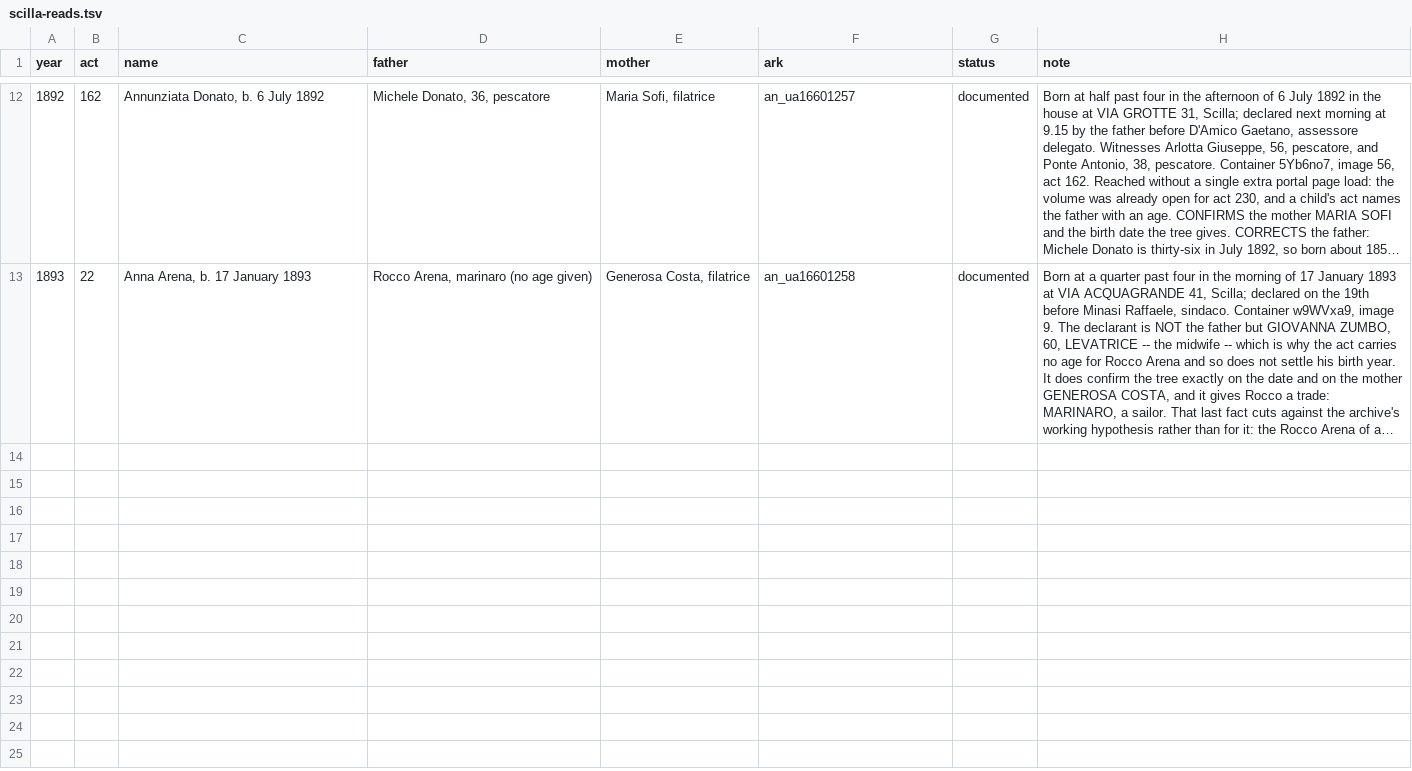
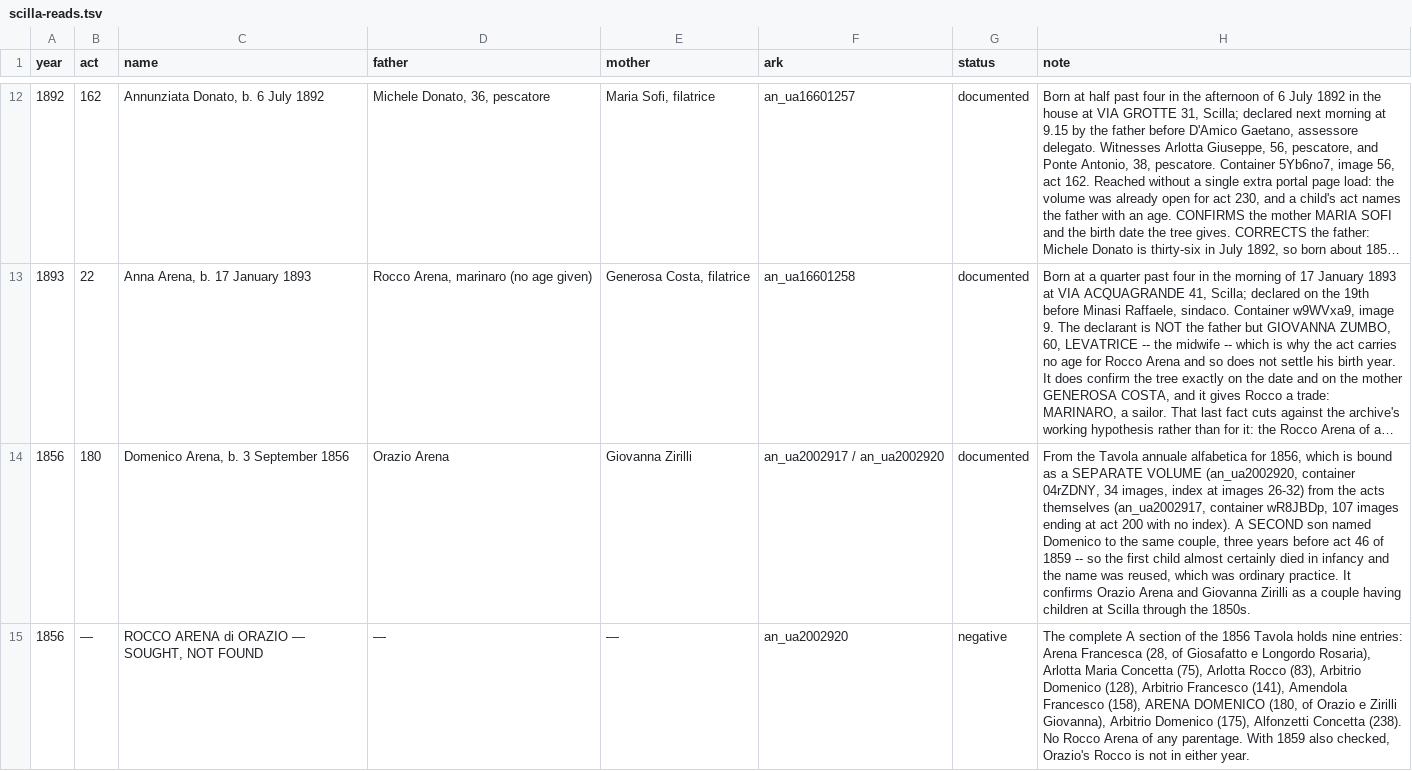
Before and after one commit to daviddef/TheMazza, a TSV file: data/scilla-reads.tsv, drawn as a sheet; only a part is shown, gaps mark what is left out; long unchanged cells end in …; the diff covers the shown part only; the diff names each change by its address in the sheet, - before the commit and + after, or states it on an @@ line.

```diff
--- a/data/scilla-reads.tsv
+++ b/data/scilla-reads.tsv
+row 14: 1856 | 180 | Domenico Arena, b. 3 September 1856 | Orazio Arena | Giovanna Zirilli | an_ua2002917 / an_ua2002920 | documented | From the Tavola annuale alfabetica for 1856, which is bound as a SEPARATE VOLUME (an_ua2002920, container 04rZDNY, 34 images, index at images 26-32) from the acts themselves (an_ua2002917, container wR8JBDp, 107 images ending at act 200 with no index). A SECOND son named Domenico to the same couple, three years before act 46 of 1859 -- so the first child almost certainly died in infancy and the name was reused, which was ordinary practice. It confirms Orazio Arena and Giovanna Zirilli as a couple having children at Scilla through the 1850s.
+row 15: 1856 | — | ROCCO ARENA di ORAZIO — SOUGHT, NOT FOUND | — | — | an_ua2002920 | negative | The complete A section of the 1856 Tavola holds nine entries: Arena Francesca (28, of Giosafatto e Longordo Rosaria), Arlotta Maria Concetta (75), Arlotta Rocco (83), Arbitrio Domenico (128), Arbitrio Francesco (141), Amendola Francesco (158), ARENA DOMENICO (180, of Orazio e Zirilli Giovanna), Arbitrio Domenico (175), Alfonzetti Concetta (238). No Rocco Arena of any parentage. With 1859 also checked, Orazio's Rocco is not in either year.
```
Also changed, not shown: 2 added rows elsewhere in this file, data/read-people.tsv, 7 other files.
